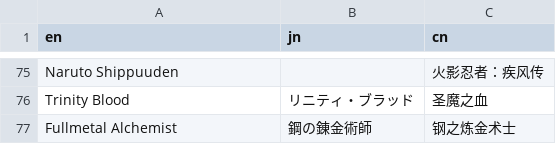
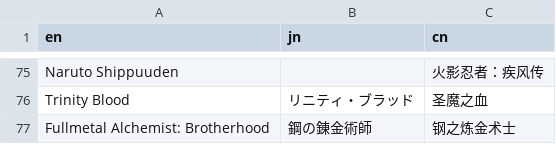
Before and after one commit to scillidan/WALLPAP-ENG-resource, a CSV file: data_name.csv, drawn as a sheet; only a part is shown, gaps mark what is left out.

```diff
--- a/data_name.csv
+++ b/data_name.csv
@@ -76,2 +76,2 @@ Naruto Shippuuden,,火影忍者：疾风传
 Trinity Blood,リニティ・ブラッド,圣魔之血
-Fullmetal Alchemist,鋼の錬金術師,钢之炼金术士
+Fullmetal Alchemist: Brotherhood,鋼の錬金術師,钢之炼金术士
```
Also changed, not shown: data_source.csv, 1 other file.
